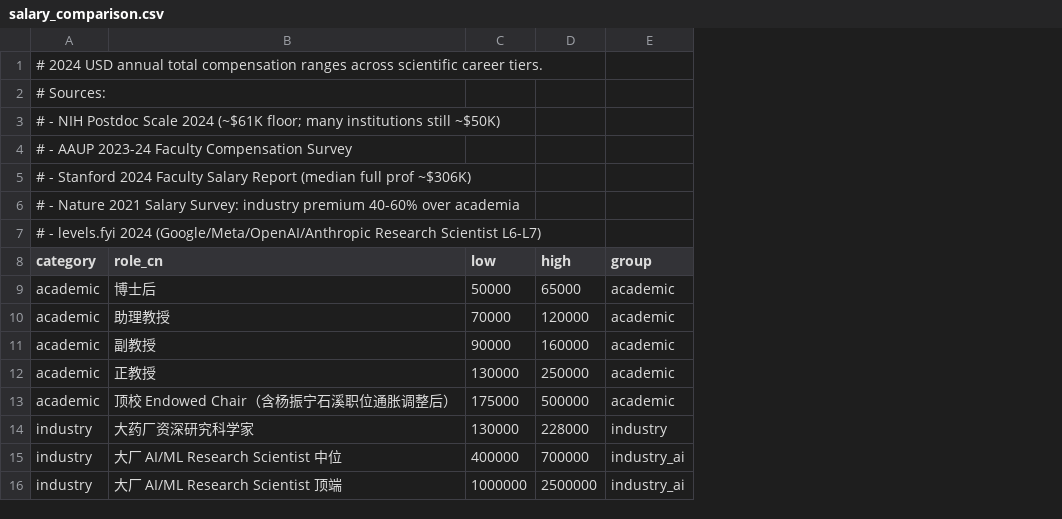
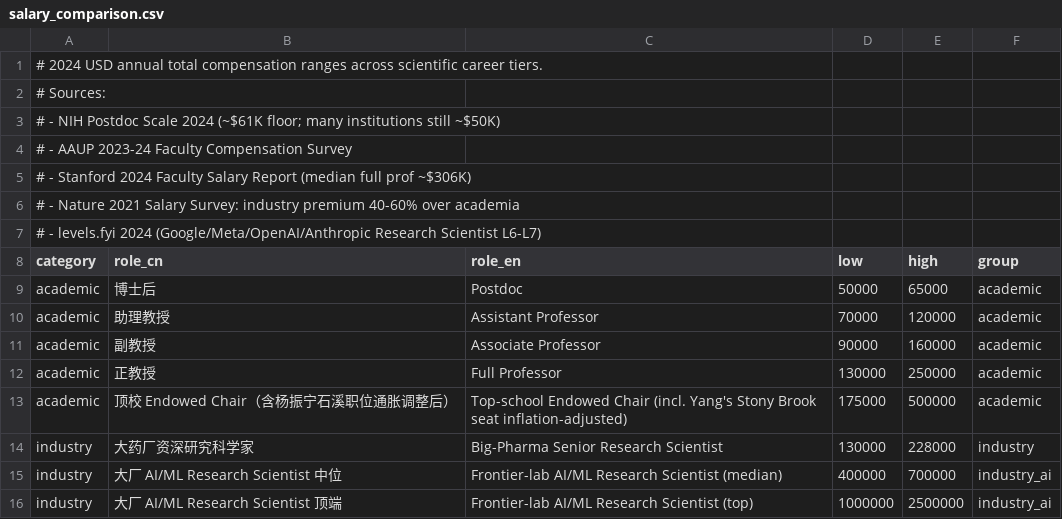
Before and after one commit to ktwu01/yang-zhenning-wealth-figures, a CSV file: data/salary_comparison.csv, drawn as a sheet; the diff names each change by its address in the sheet, - before the commit and + after, or states it on an @@ line.

```diff
--- a/data/salary_comparison.csv
+++ b/data/salary_comparison.csv
+column C (role_en), rows 9-16: Postdoc | Assistant Professor | Associate Professor | Full Professor | Top-school Endowed Chair (incl. Yang's Stony Brook seat inflation-adjusted) | Big-Pharma Senior Research Scientist | Frontier-lab AI/ML Research Scientist (median) | Frontier-lab AI/ML Research Scientist (top)
```
Also changed, not shown: data/academic_genealogy.csv, data/purchasing_power_1957.csv, 20 other files.
